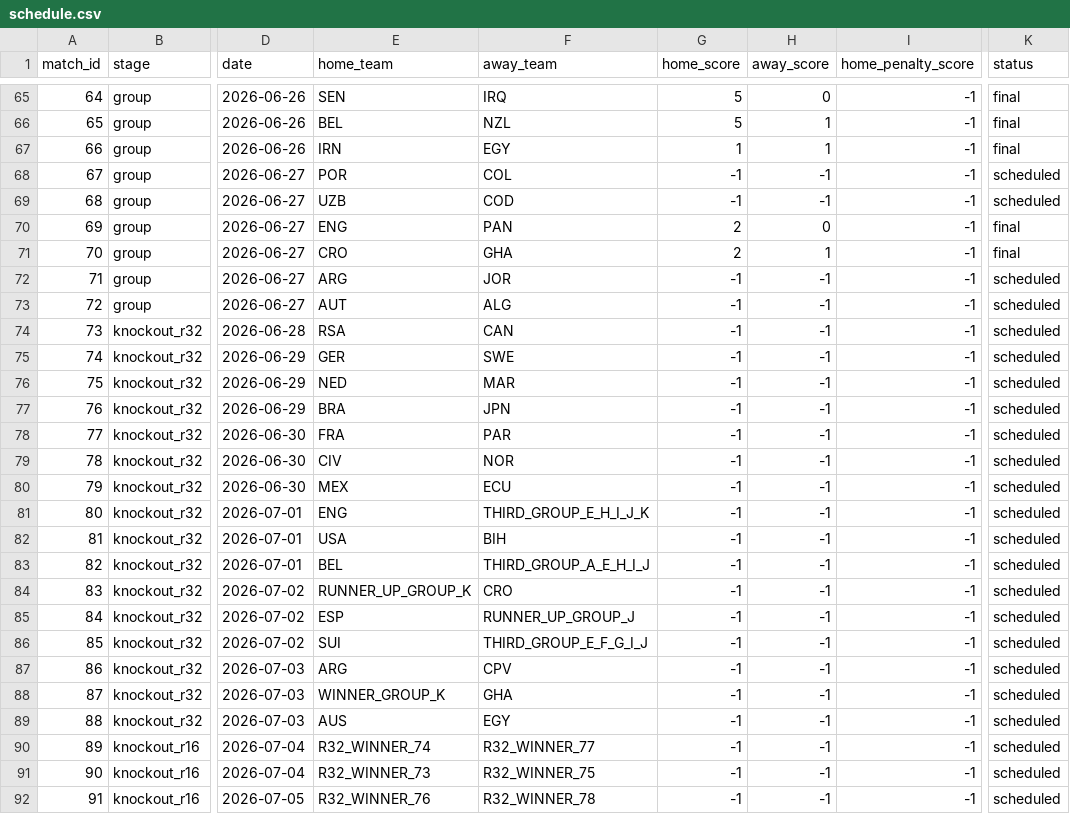
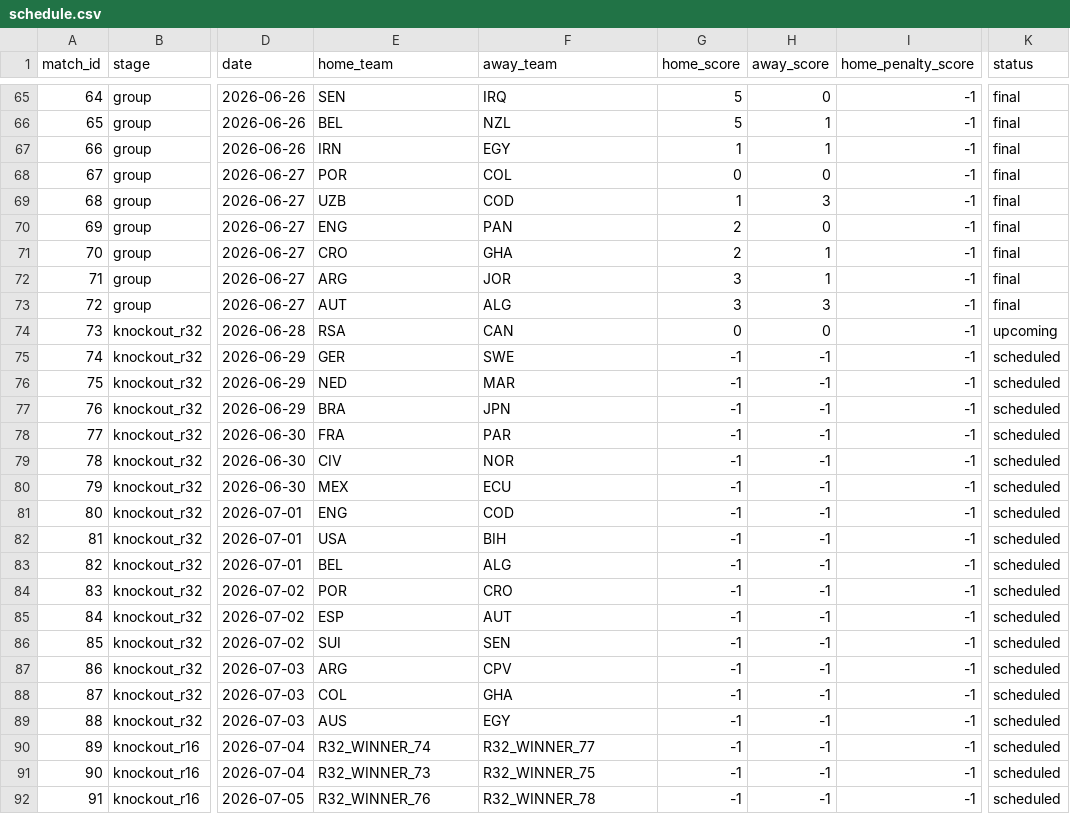
Before and after one commit to mvermeulen/ai, a CSV file: worldcup/data/schedule.csv, drawn as a sheet; only a part is shown, gaps mark what is left out; the diff names each change by its address in the sheet, - before the commit and + after, or states it on an @@ line.

Commit message:
feat: add dynamic tournament stage filtering to forecast printer and update match results and schedule data

```diff
--- a/worldcup/data/schedule.csv
+++ b/worldcup/data/schedule.csv
-G68 (home_score): -1
+G68 (home_score): 0
-H68 (away_score): -1
+H68 (away_score): 0
-K68:K69 (status): scheduled
+K68:K69 (status): final
-G69 (home_score): -1
+G69 (home_score): 1
-H69 (away_score): -1
+H69 (away_score): 3
-G72:G73 (home_score): -1
+G72:G73 (home_score): 3
-H72 (away_score): -1
+H72 (away_score): 1
-K72:K73 (status): scheduled
+K72:K73 (status): final
-H73 (away_score): -1
+H73 (away_score): 3
-G74 (home_score): -1
+G74 (home_score): 0
-H74 (away_score): -1
+H74 (away_score): 0
-K74 (status): scheduled
+K74 (status): upcoming
-F81 (away_team): THIRD_GROUP_E_H_I_J_K
+F81 (away_team): COD
-F83 (away_team): THIRD_GROUP_A_E_H_I_J
+F83 (away_team): ALG
-E84 (home_team): RUNNER_UP_GROUP_K
+E84 (home_team): POR
-F85 (away_team): RUNNER_UP_GROUP_J
+F85 (away_team): AUT
-F86 (away_team): THIRD_GROUP_E_F_G_I_J
+F86 (away_team): SEN
-E88 (home_team): WINNER_GROUP_K
+E88 (home_team): COL
```
Also changed, not shown: worldcup/data/probability_history.csv, 3 other files.
